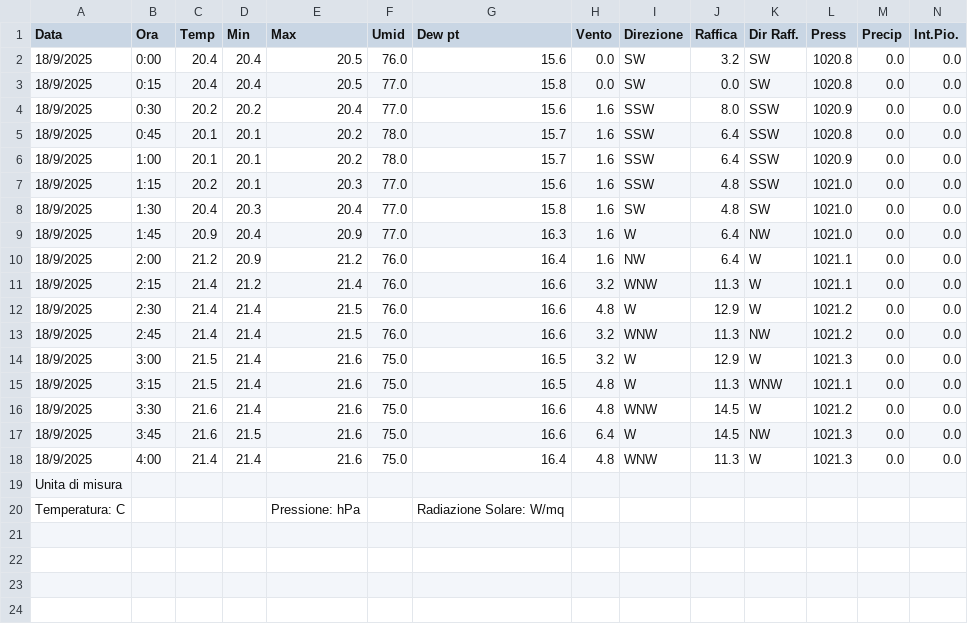
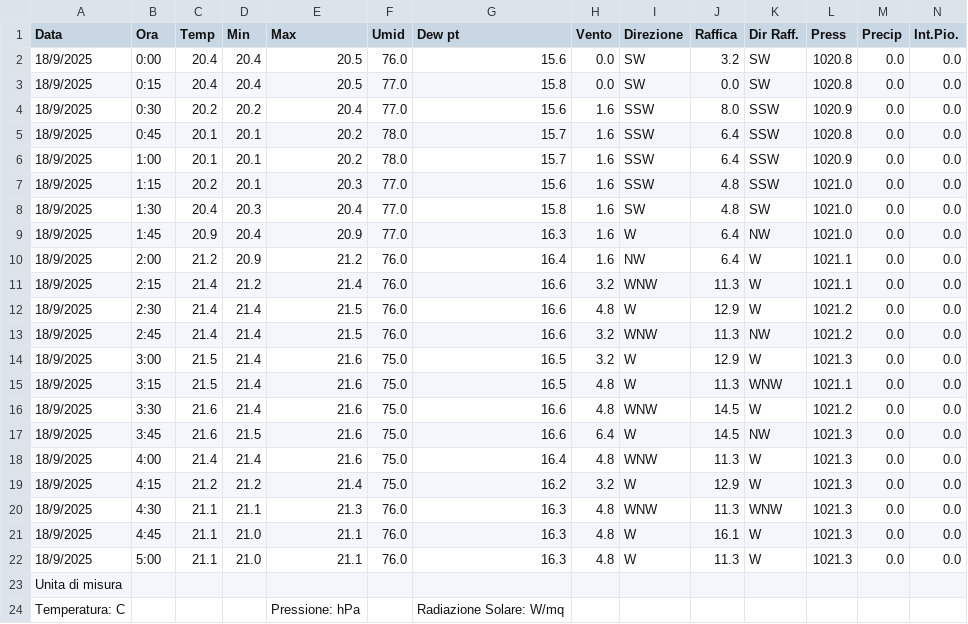
Before and after one commit to skfallin/meteopuzzo, a CSV file: export.csv, drawn as a sheet; only a part is shown; rows hold the shown columns only; the diff names each change by its address in the sheet, - before the commit and + after, or states it on an @@ line.

```diff
--- a/export.csv
+++ b/export.csv
+row 19: 18/9/2025 | 4:15 | 21.2 | 21.2 | 21.4 | 75.0 | 16.2 | 3.2 | W | 12.9 | W | 1021.3 | 0.0 | 0.0
+row 20: 18/9/2025 | 4:30 | 21.1 | 21.1 | 21.3 | 76.0 | 16.3 | 4.8 | WNW | 11.3 | WNW | 1021.3 | 0.0 | 0.0
+row 21: 18/9/2025 | 4:45 | 21.1 | 21.0 | 21.1 | 76.0 | 16.3 | 4.8 | W | 16.1 | W | 1021.3 | 0.0 | 0.0
+row 22: 18/9/2025 | 5:00 | 21.1 | 21.0 | 21.1 | 76.0 | 16.3 | 4.8 | W | 11.3 | W | 1021.3 | 0.0 | 0.0
```
